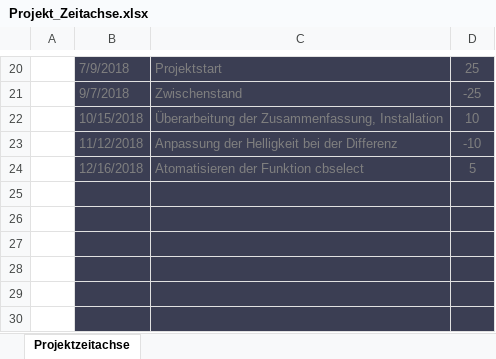
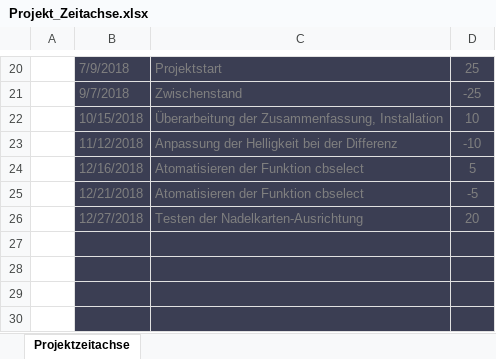
Before and after one commit to Judth34/Schule, an Excel workbook: Diplomarbeit/Projekt_Zeitachse.xlsx, sheet Projektzeitachse, drawn as a sheet; only a part is shown, gaps mark what is left out; values as stored, in another font and other column widths than the file's, no borders; charts and pictures and table styles not drawn; the diff names each change by its address in the sheet, - before the commit and + after, or states it on an @@ line.

```diff
--- a/Diplomarbeit/Projekt_Zeitachse.xlsx (sheet Projektzeitachse)
+++ b/Diplomarbeit/Projekt_Zeitachse.xlsx (sheet Projektzeitachse)
-row 25: (empty)
+row 25:  | 12/21/2018 | Atomatisieren der Funktion cbselect | -5
-row 26: (empty)
+row 26:  | 12/27/2018 | Testen der Nadelkarten-Ausrichtung | 20
```
Also changed, not shown: charts or pictures, 6 other files.
